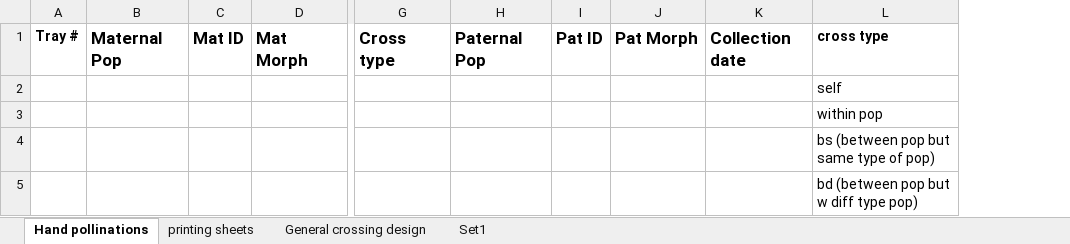
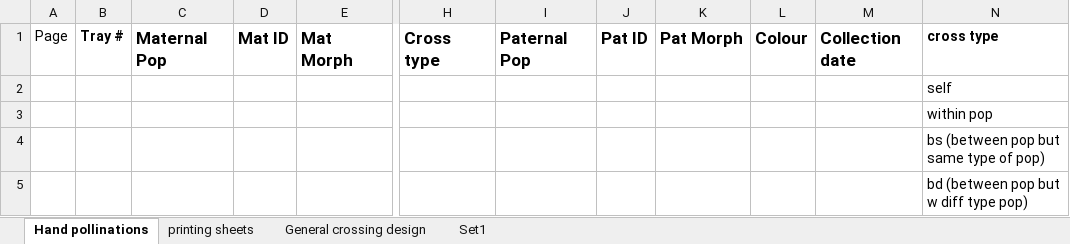
Before and after one commit to HowardWarren/GH_Mating_2016, an Excel workbook: Decodon_hand_pollinations_2016.xlsx, sheet Hand pollinations, drawn as a sheet; only a part is shown, gaps mark what is left out; values as stored, in another font and other column widths than the file's, no borders; the diff names each change by its address in the sheet, - before the commit and + after, or states it on an @@ line.

Commit message:
updated Decodon_hand_pollinations_2016 to include new columns for trays and collection

```diff
--- a/Decodon_hand_pollinations_2016.xlsx (sheet Hand pollinations)
+++ b/Decodon_hand_pollinations_2016.xlsx (sheet Hand pollinations)
+column A, row 1: Page
+column L, row 1: Colour
```
